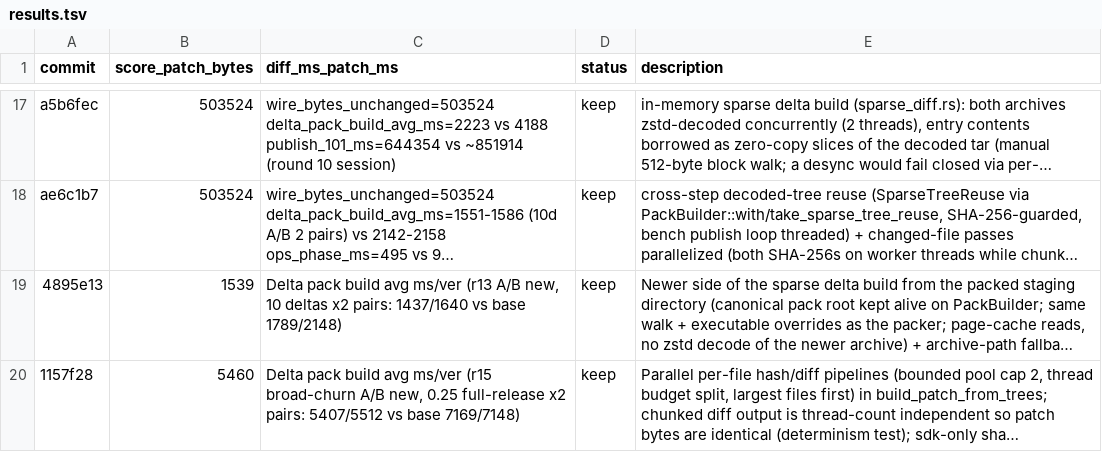
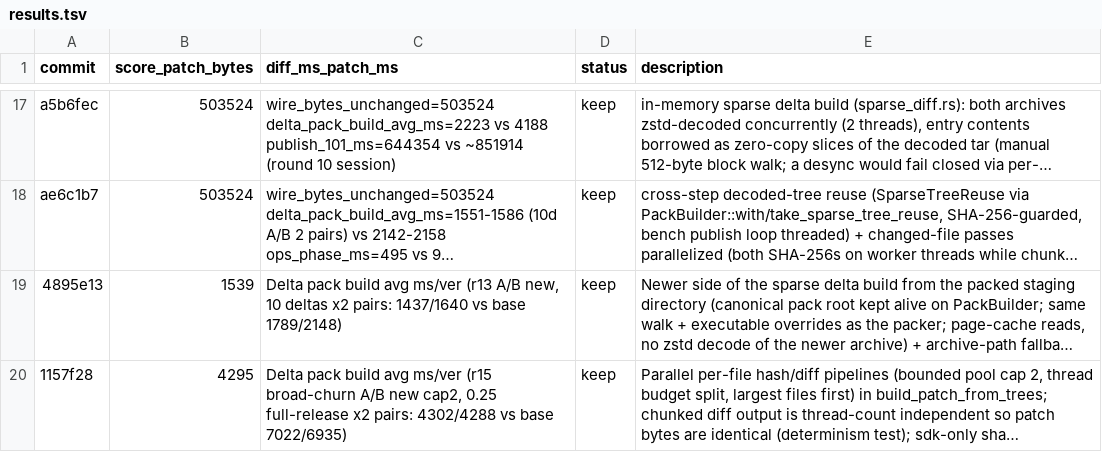
Before and after one commit to fintermobilityas/surge, a TSV file: auto/delta/results.tsv, drawn as a sheet; only a part is shown, gaps mark what is left out; long unchanged cells end in …; the diff names each change by its address in the sheet, - before the commit and + after, or states it on an @@ line.

Commit message:
fix(core): correct the parallel file-pass cap to 2, honor auto diff threads, drop the new-file copy
Copilot review of the parallel per-file pipelines caught:

- the committed constant was MAX_PARALLEL_FILE_PASSES = 4 while the
  docs and measurements documented cap 2 (the final A/B binary was
  built with cap 4). The cap is now 2, and a same-session interleaved
  A/B confirms cap 2 is the better configuration: broad-churn delta
  pack build 7,022/6,935 -> 4,302/4,288 ms/version (-38.7% / -38.2%).
- max_threads == 0 (the documented memory-aware auto mode) was folded
  into a one-thread per-file budget when multiple pipelines run; the
  split now bases on the full CPU budget in auto mode.
- FileWorkResult::WriteFile now borrows the tree content instead of
  copying every new file into a temporary buffer before payload
  assembly (the old path hashed the borrowed content and appended it
  directly).
- test comment: an 8-worker budget runs the bounded pool (at most two
  file pipelines), not eight.

```diff
--- a/auto/delta/results.tsv
+++ b/auto/delta/results.tsv
-B20 (score_patch_bytes): 5460
+B20 (score_patch_bytes): 4295
-C20 (diff_ms_patch_ms): …broad-churn A/B new, 0.25 full-release x2 pairs: 5407/5512 vs base 7169/7148)
+C20 (diff_ms_patch_ms): …broad-churn A/B new cap2, 0.25 full-release x2 pairs: 4302/4288 vs base 7022/6935)
```
Also changed, not shown: 5 other files.
